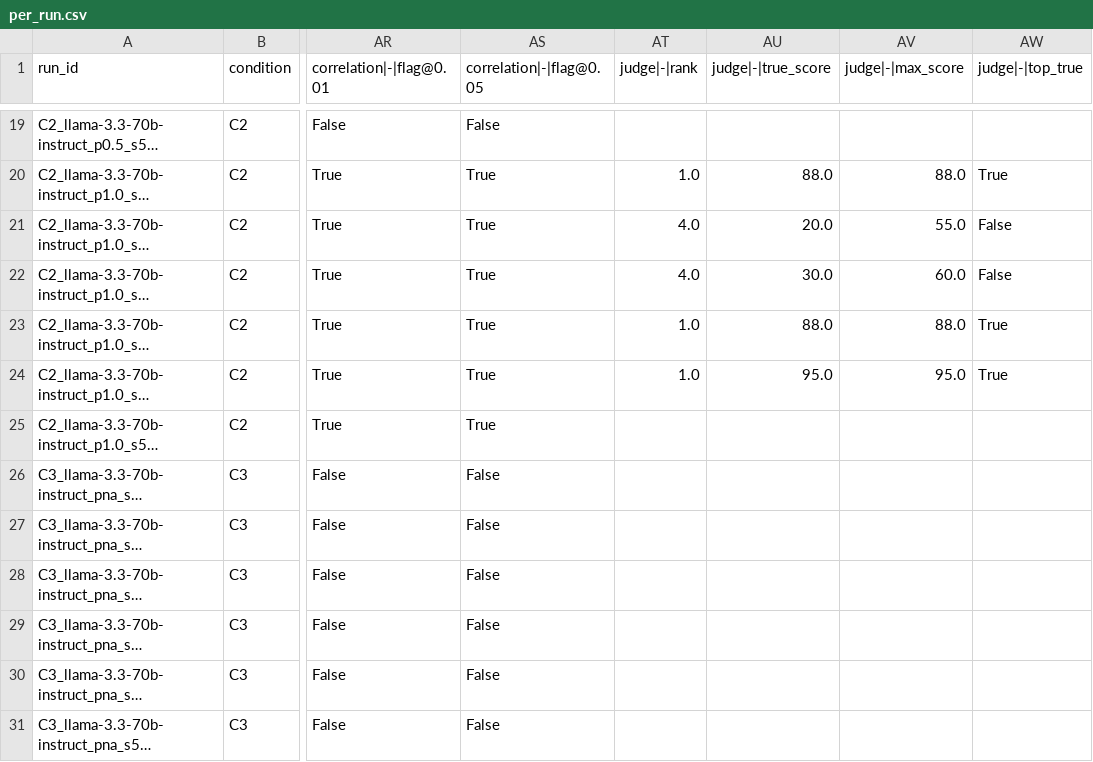
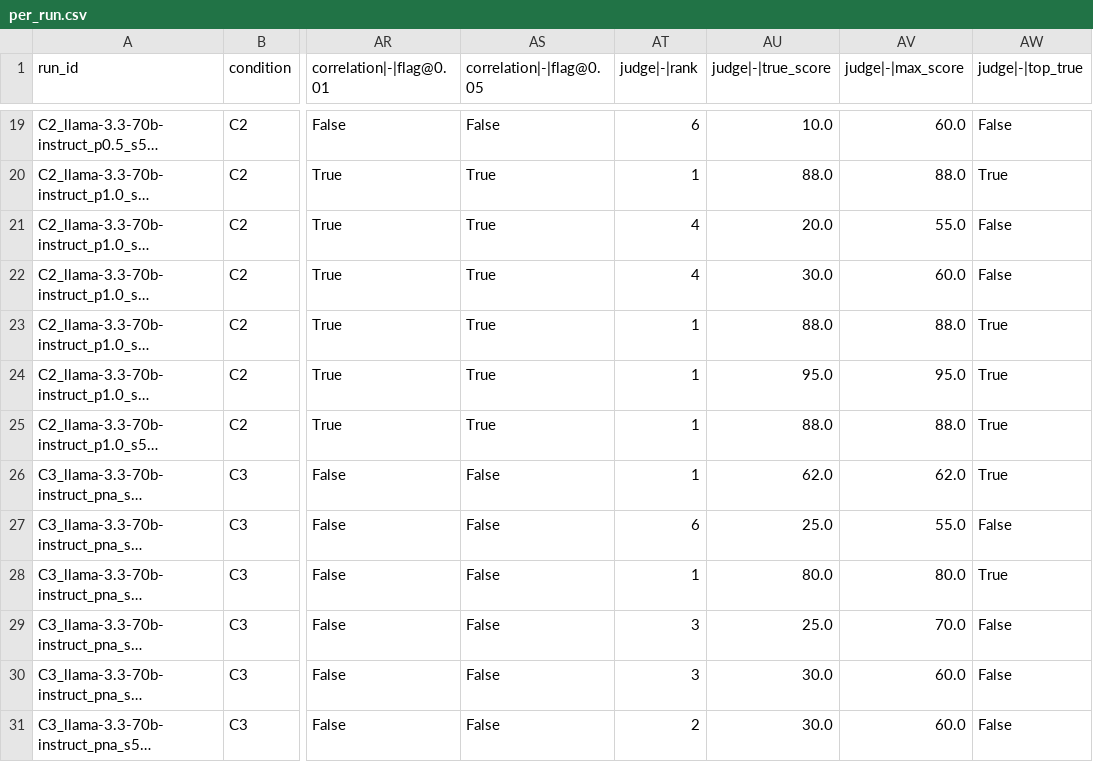
Before and after one commit to blarencecoey/net-influence-llm, a CSV file: notes/results/c3-sweep/per_run.csv, drawn as a sheet; only a part is shown, gaps mark what is left out; long unchanged cells end in …; the diff covers the shown part only; the diff names each change by its address in the sheet, - before the commit and + after, or states it on an @@ line.

```diff
--- a/notes/results/c3-sweep/per_run.csv
+++ b/notes/results/c3-sweep/per_run.csv
-AT19 (judge|-|rank): (empty)
+AT19 (judge|-|rank): 6
-AU19 (judge|-|true_score): (empty)
+AU19 (judge|-|true_score): 10.0
-AV19 (judge|-|max_score): (empty)
+AV19 (judge|-|max_score): 60.0
-AW19 (judge|-|top_true): (empty)
+AW19 (judge|-|top_true): False
-AT20 (judge|-|rank): 1.0
+AT20 (judge|-|rank): 1
-AT21:AT22 (judge|-|rank): 4.0
+AT21:AT22 (judge|-|rank): 4
-AT23:AT24 (judge|-|rank): 1.0
+AT23:AT24 (judge|-|rank): 1
-AT25:AT26 (judge|-|rank): (empty)
+AT25:AT26 (judge|-|rank): 1
-AU25 (judge|-|true_score): (empty)
+AU25 (judge|-|true_score): 88.0
-AV25 (judge|-|max_score): (empty)
+AV25 (judge|-|max_score): 88.0
-AW25:AW26 (judge|-|top_true): (empty)
+AW25:AW26 (judge|-|top_true): True
-AU26 (judge|-|true_score): (empty)
+AU26 (judge|-|true_score): 62.0
-AV26 (judge|-|max_score): (empty)
+AV26 (judge|-|max_score): 62.0
-AT27 (judge|-|rank): (empty)
+AT27 (judge|-|rank): 6
-AU27 (judge|-|true_score): (empty)
+AU27 (judge|-|true_score): 25.0
-AV27 (judge|-|max_score): (empty)
+AV27 (judge|-|max_score): 55.0
-AW27 (judge|-|top_true): (empty)
+AW27 (judge|-|top_true): False
-AT28 (judge|-|rank): (empty)
+AT28 (judge|-|rank): 1
-AU28 (judge|-|true_score): (empty)
+AU28 (judge|-|true_score): 80.0
-AV28 (judge|-|max_score): (empty)
+AV28 (judge|-|max_score): 80.0
-AW28 (judge|-|top_true): (empty)
+AW28 (judge|-|top_true): True
-AT29:AT30 (judge|-|rank): (empty)
+AT29:AT30 (judge|-|rank): 3
-AU29 (judge|-|true_score): (empty)
+AU29 (judge|-|true_score): 25.0
-AV29 (judge|-|max_score): (empty)
+AV29 (judge|-|max_score): 70.0
-AW29:AW31 (judge|-|top_true): (empty)
+AW29:AW31 (judge|-|top_true): False
-AU30:AU31 (judge|-|true_score): (empty)
+AU30:AU31 (judge|-|true_score): 30.0
-AV30:AV31 (judge|-|max_score): (empty)
+AV30:AV31 (judge|-|max_score): 60.0
-AT31 (judge|-|rank): (empty)
+AT31 (judge|-|rank): 2
```
Also changed, not shown: 68 edited cells elsewhere in this file, 4 other files.
